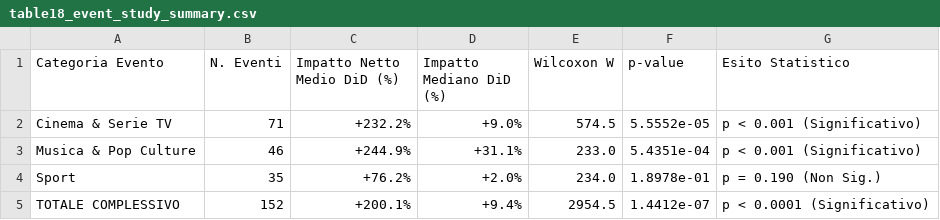
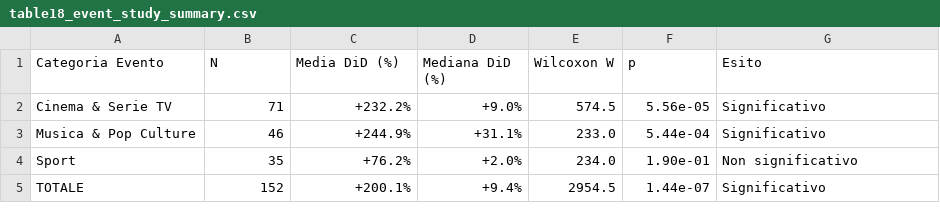
Before and after one commit to matteraggi/HDS_evolution_of_naming, a CSV file: docs/paper/tables/table18_event_study_summary.csv, drawn as a sheet.

```diff
--- a/docs/paper/tables/table18_event_study_summary.csv
+++ b/docs/paper/tables/table18_event_study_summary.csv
@@ -1,5 +1,5 @@
-Categoria Evento,N. Eventi,Impatto Netto Medio DiD (%),Impatto Mediano DiD (%),Wilcoxon W,p-value,Esito Statistico
-Cinema & Serie TV,71,+232.2%,+9.0%,574.5,5.5552e-05,p < 0.001 (Significativo)
-Musica & Pop Culture,46,+244.9%,+31.1%,233.0,5.4351e-04,p < 0.001 (Significativo)
-Sport,35,+76.2%,+2.0%,234.0,1.8978e-01,p = 0.190 (Non Sig.)
-TOTALE COMPLESSIVO,152,+200.1%,+9.4%,2954.5,1.4412e-07,p < 0.0001 (Significativo)
+Categoria Evento,N,Media DiD (%),Mediana DiD (%),Wilcoxon W,p,Esito
+Cinema & Serie TV,71,+232.2%,+9.0%,574.5,5.56e-05,Significativo
+Musica & Pop Culture,46,+244.9%,+31.1%,233.0,5.44e-04,Significativo
+Sport,35,+76.2%,+2.0%,234.0,1.90e-01,Non significativo
+TOTALE,152,+200.1%,+9.4%,2954.5,1.44e-07,Significativo
```
Also changed, not shown: 2 other files.
